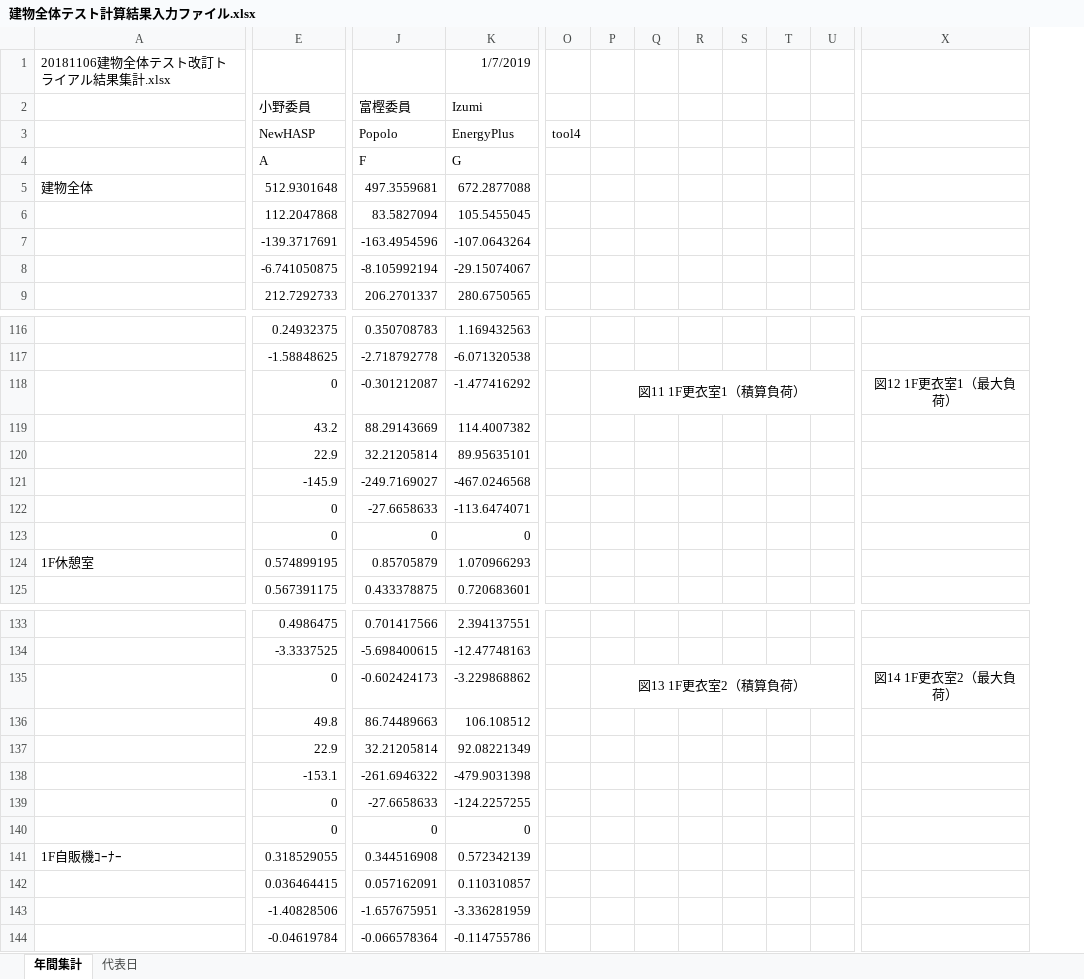
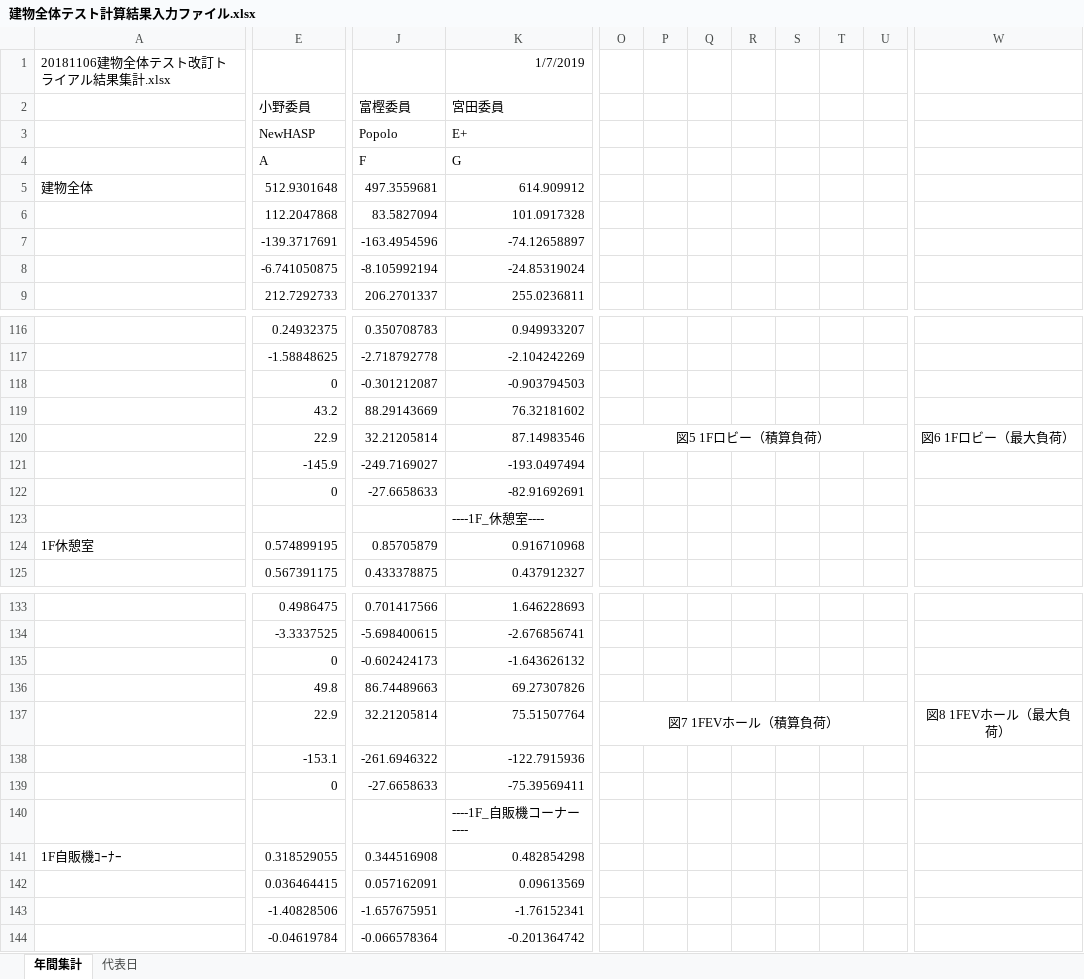
Before and after one commit to MasatoMiyata/EnergyPlus_SHASEG1008, an Excel workbook: results/建物全体テスト計算結果入力ファイル.xlsx, sheet 年間集計, drawn as a sheet; only a part is shown, gaps mark what is left out; values as stored, in another font and other column widths than the file's, no borders; charts and pictures not drawn; removed rows and columns are numbered as before the commit, all else as after; the diff covers the shown part only; the diff names each change by its address in the sheet, - before the commit and + after, or states it on an @@ line.

```diff
--- a/results/建物全体テスト計算結果入力ファイル.xlsx (sheet 年間集計)
+++ b/results/建物全体テスト計算結果入力ファイル.xlsx (sheet 年間集計)
-column K (Izumi), row 1: 1/7/2019; rows 3-9: EnergyPlus | G | 672.2877088 | 105.5455045 | -107.0643264 | -29.15074067 | 280.6750565; rows 116-125: 1.169432563 | -6.071320538 | -1.477416292 | 114.4007382 | 89.95635101 | -467.0246568 | -113.6474071 | 0 | 1.070966293 | 0.720683601; rows 133-144: 2.394137551 | -12.47748163 | -3.229868862 | 106.108512 | 92.08221349 | -479.9031398 | -124.2257255 | 0 | 0.572342139 | 0.110310857 | -3.336281959 | -0.114755786
+column K (宮田委員), row 1: 1/7/2019; rows 3-9: E+ | G | 614.909912 | 101.0917328 | -74.12658897 | -24.85319024 | 255.0236811; rows 116-125: 0.949933207 | -2.104242269 | -0.903794503 | 76.32181602 | 87.14983546 | -193.0497494 | -82.91692691 | ----1F_休憩室---- | 0.916710968 | 0.437912327; rows 133-144: 1.646228693 | -2.676856741 | -1.643626132 | 69.27307826 | 75.51507764 | -122.7915936 | -75.39569411 | ----1F_自販機コーナー---- | 0.482854298 | 0.09613569 | -1.76152341 | -0.201364742
-column O, row 3: tool4
+column P, empty
-O118: 図11 1F更衣室1（積算負荷）
+O118: (empty)
-P118:W118 merged
-W118: 図12 1F更衣室1（最大負荷）
+W118: (empty)
-O120: (empty)
+O120: 図5 1Fロビー（積算負荷）
+O120:V120 merged
-W120: (empty)
+W120: 図6 1Fロビー（最大負荷）
-E123 (小野委員): 0
+E123 (小野委員): (empty)
-J123 (富樫委員): 0
+J123 (富樫委員): (empty)
-O135: 図13 1F更衣室2（積算負荷）
+O135: (empty)
-P135:W135 merged
-W135: 図14 1F更衣室2（最大負荷）
+W135: (empty)
-O137: (empty)
+O137: 図7 1FEVホール（積算負荷）
+O137:V137 merged
-W137: (empty)
+W137: 図8 1FEVホール（最大負荷）
-E140 (小野委員): 0
+E140 (小野委員): (empty)
-J140 (富樫委員): 0
+J140 (富樫委員): (empty)
```
Also changed, not shown: 14 added rows, 12 removed rows, 1 removed column, 129 edited cells and merged cells elsewhere in this sheet, formulas that keep their value, charts or pictures, 28 other files.
